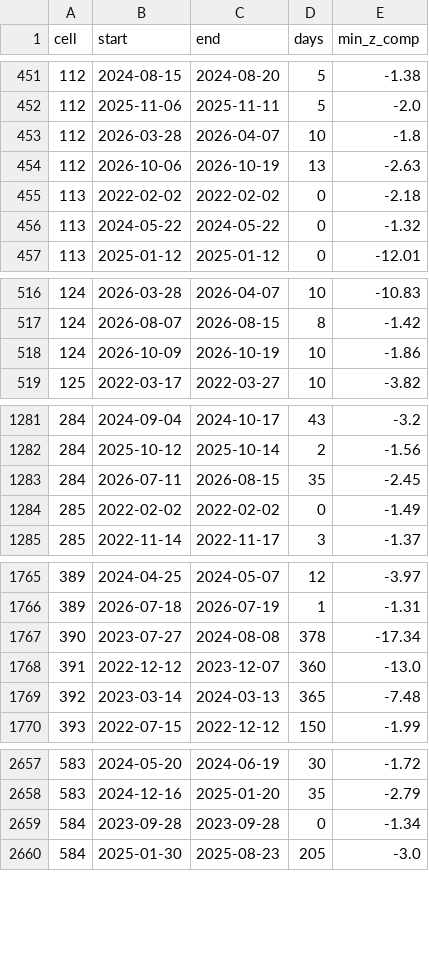
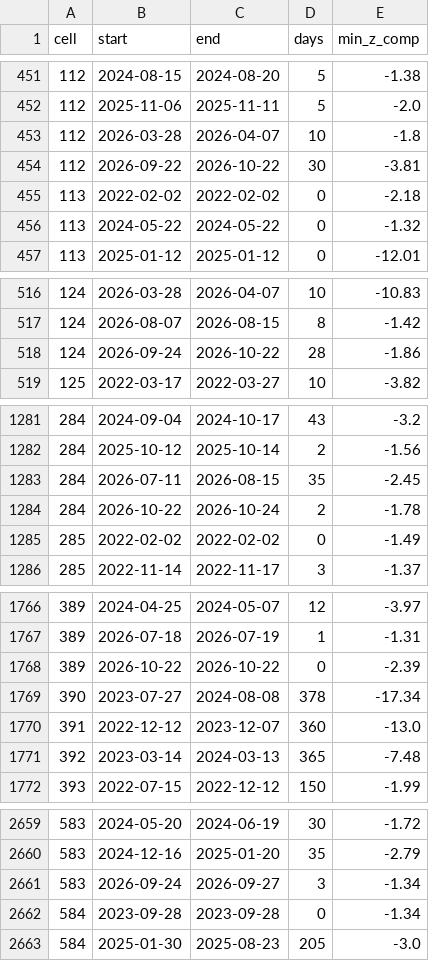
Before and after one commit to Nahla-Nabil/blue-carbon-guardian, a CSV file: analysis/data/substand/cell_episodes.csv, drawn as a sheet; only a part is shown, gaps mark what is left out; the diff covers the shown part only.

Commit message:
Refresh to 24 Oct 2026 (4 new Sentinel-2 dates, frozen 1.5/3.5 thresholds): conditions unchanged; one new single-cell flag (stand 3, cell 112, 22 Oct) checked as a low-tide effect (NDVI/NDRE higher than the previous ten images), not a loss

```diff
--- a/analysis/data/substand/cell_episodes.csv
+++ b/analysis/data/substand/cell_episodes.csv
@@ -453,3 +453,3 @@ cell,start,end,days,min_z_comp
 112,2026-03-28,2026-04-07,10,-1.8
-112,2026-10-06,2026-10-19,13,-2.63
+112,2026-09-22,2026-10-22,30,-3.81
 113,2022-02-02,2022-02-02,0,-2.18
@@ -517,3 +517,3 @@ cell,start,end,days,min_z_comp
 124,2026-08-07,2026-08-15,8,-1.42
-124,2026-10-09,2026-10-19,10,-1.86
+124,2026-09-24,2026-10-22,28,-1.86
 125,2022-03-17,2022-03-27,10,-3.82
@@ -1283,2 +1283,3 @@ cell,start,end,days,min_z_comp
 284,2026-07-11,2026-08-15,35,-2.45
+284,2026-10-22,2026-10-24,2,-1.78
 285,2022-02-02,2022-02-02,0,-1.49
@@ -1766,2 +1767,3 @@ cell,start,end,days,min_z_comp
 389,2026-07-18,2026-07-19,1,-1.31
+389,2026-10-22,2026-10-22,0,-2.39
 390,2023-07-27,2024-08-08,378,-17.34
@@ -2658,2 +2660,3 @@ cell,start,end,days,min_z_comp
 583,2024-12-16,2025-01-20,35,-2.79
+583,2026-09-24,2026-09-27,3,-1.34
 584,2023-09-28,2023-09-28,0,-1.34
```
Also changed, not shown: 17 edited cells elsewhere in this file, analysis/data/stand_status.csv, analysis/data/substand/cell_status.csv, 51 other files.
